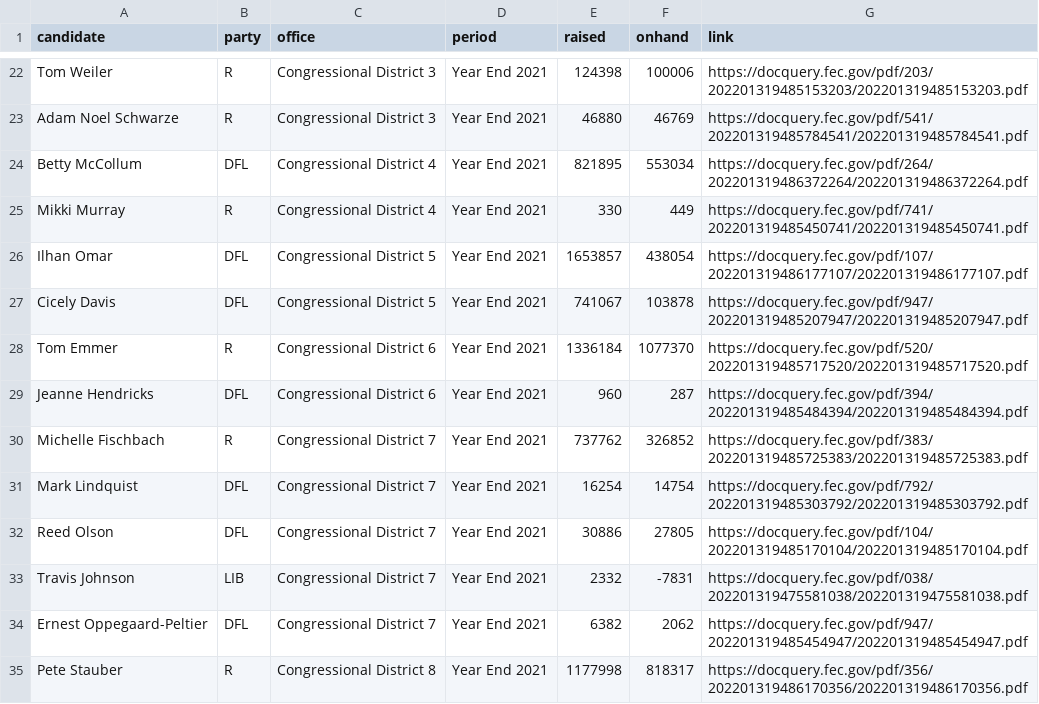
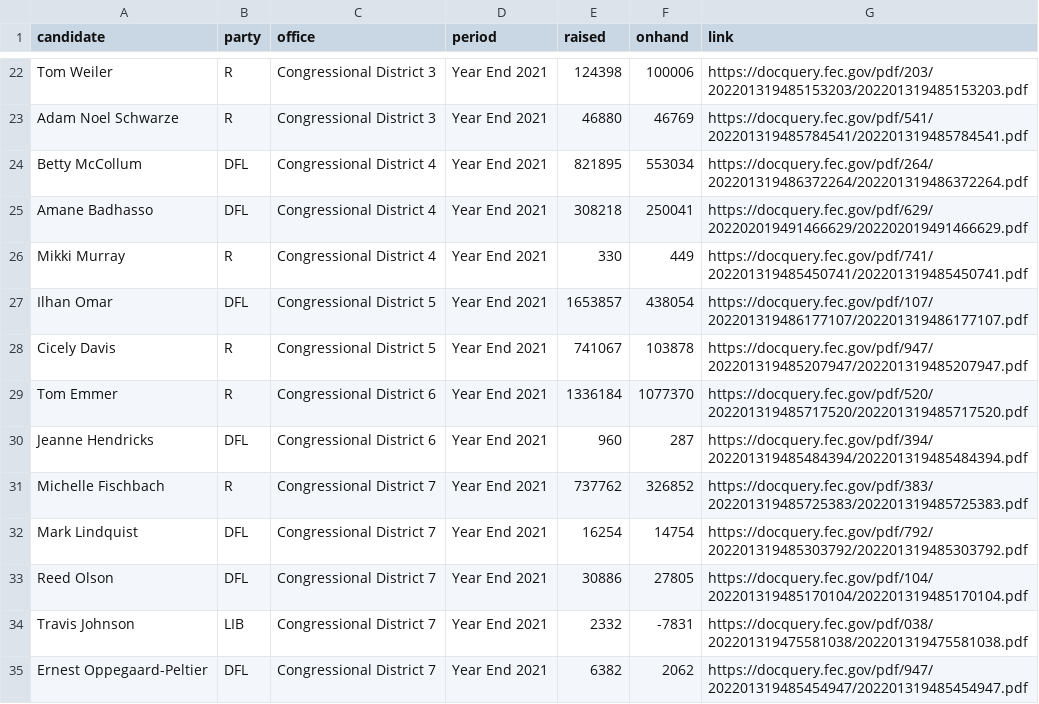
Before and after one commit to MinnPost/minnpost-campaign-finance-dashboard-2022, a CSV file: data-processing/2022 Camfi Data - camfi.csv, drawn as a sheet; only a part is shown, gaps mark what is left out; the shorter side is filled out with more unchanged rows.

Commit message:
Updates data

```diff
--- a/data-processing/2022 Camfi Data - camfi.csv
+++ b/data-processing/2022 Camfi Data - camfi.csv
@@ -24,5 +24,6 @@ Adam Noel Schwarze,R,Congressional District 3,Year End 2021,46880,46769,https://
 Betty McCollum,DFL,Congressional District 4,Year End 2021,821895,553034,https://docquery.fec.gov/pdf/264/202201319486372264/202201319486372264.pdf
+Amane Badhasso,DFL,Congressional District 4,Year End 2021,308218,250041,https://docquery.fec.gov/pdf/629/202202019491466629/202202019491466629.pdf
 Mikki Murray,R,Congressional District 4,Year End 2021,330,449,https://docquery.fec.gov/pdf/741/202201319485450741/202201319485450741.pdf
 Ilhan Omar,DFL,Congressional District 5,Year End 2021,1653857,438054,https://docquery.fec.gov/pdf/107/202201319486177107/202201319486177107.pdf
-Cicely Davis,DFL,Congressional District 5,Year End 2021,741067,103878,https://docquery.fec.gov/pdf/947/202201319485207947/202201319485207947.pdf
+Cicely Davis,R,Congressional District 5,Year End 2021,741067,103878,https://docquery.fec.gov/pdf/947/202201319485207947/202201319485207947.pdf
 Tom Emmer,R,Congressional District 6,Year End 2021,1336184,1077370,https://docquery.fec.gov/pdf/520/202201319485717520/202201319485717520.pdf
```
Also changed, not shown: 1 other file.
